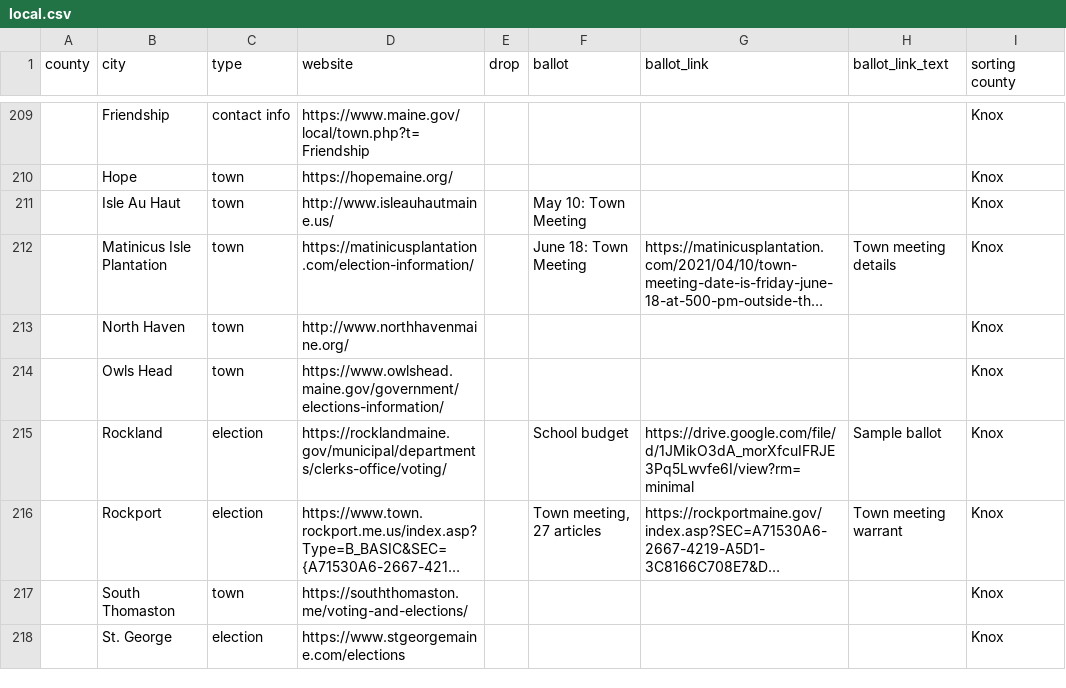
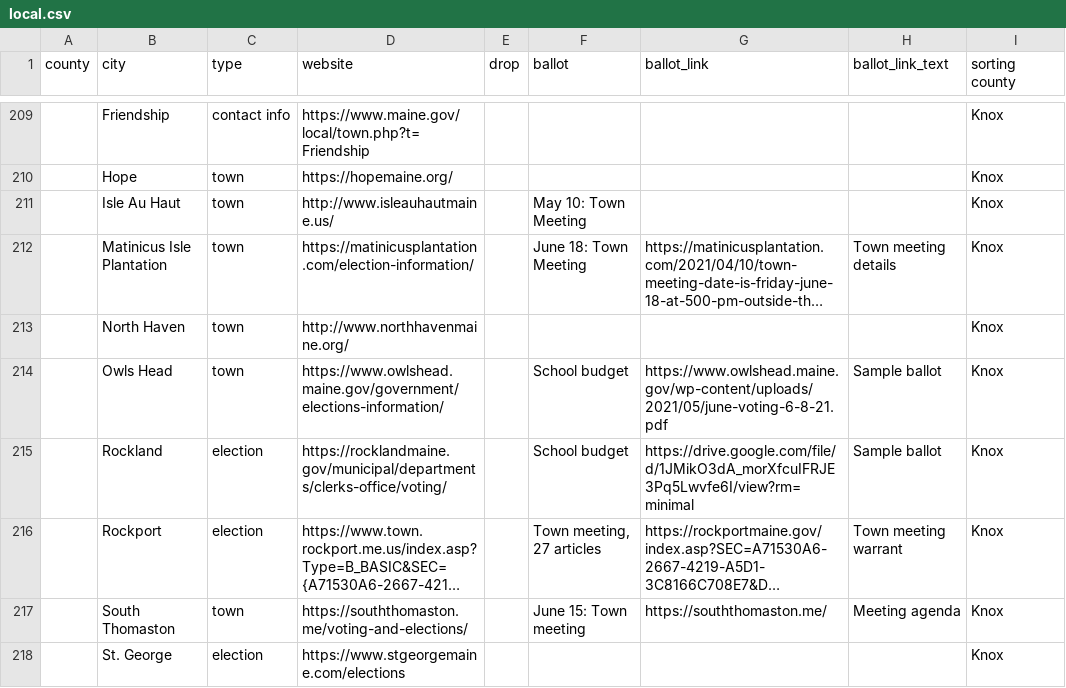
Before and after one commit to OpenMaine/maineballot, a CSV file: _data/local_elections/local.csv, drawn as a sheet; only a part is shown, gaps mark what is left out; long unchanged cells end in …; the diff covers the shown part only; the diff names each change by its address in the sheet, - before the commit and + after, or states it on an @@ line.

Commit message:
Adds Knox County

```diff
--- a/_data/local_elections/local.csv
+++ b/_data/local_elections/local.csv
-F214 (ballot): (empty)
+F214 (ballot): School budget
-G214 (ballot_link): (empty)
+G214 (ballot_link): https://www.owlshead.maine.gov/wp-content/uploads/2021/05/june-voting-6-8-21.pdf
-H214 (ballot_link_text): (empty)
+H214 (ballot_link_text): Sample ballot
-F217 (ballot): (empty)
+F217 (ballot): June 15: Town meeting
-G217 (ballot_link): (empty)
+G217 (ballot_link): https://souththomaston.me/
-H217 (ballot_link_text): (empty)
+H217 (ballot_link_text): Meeting agenda
```
Also changed, not shown: 7 edited cells elsewhere in this file.
